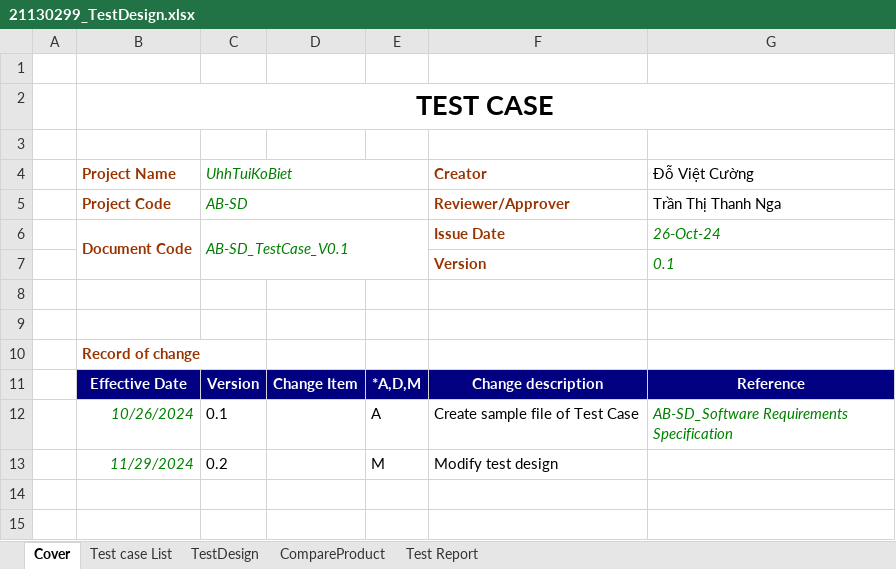
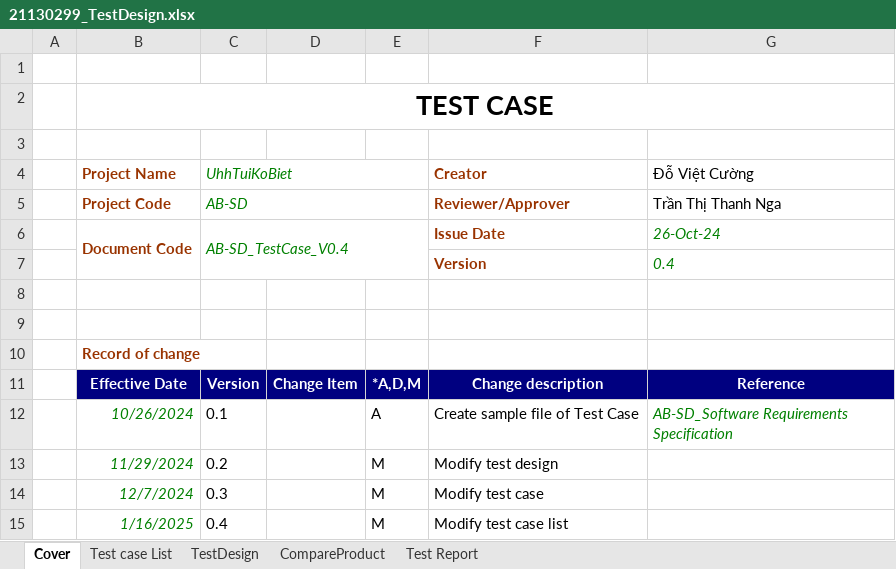
Before and after one commit to tuan0919/tester-2024, an Excel workbook: 21130299_TestDesign.xlsx, sheet Cover, drawn as a sheet; values as stored, in another font and other column widths than the file's, no borders; the diff names each change by its address in the sheet, - before the commit and + after, or states it on an @@ line.

Commit message:
Update SRS & Test Design

```diff
--- a/21130299_TestDesign.xlsx (sheet Cover)
+++ b/21130299_TestDesign.xlsx (sheet Cover)
-C6 (UhhTuiKoBiet): AB-SD_TestCase_V0.1
+C6 (UhhTuiKoBiet): AB-SD_TestCase_V0.4
-G7 (Đỗ Việt Cường): 0.1
+G7 (Đỗ Việt Cường): 0.4
+row 14:  | 12/7/2024 | 0.3 |  | M | Modify test case
+row 15:  | 1/16/2025 | 0.4 |  | M | Modify test case list
```
Also changed, not shown: sheet CompareProduct, sheet TestDesign, sheet Test case List, formulas that keep their value, 1 other file.
